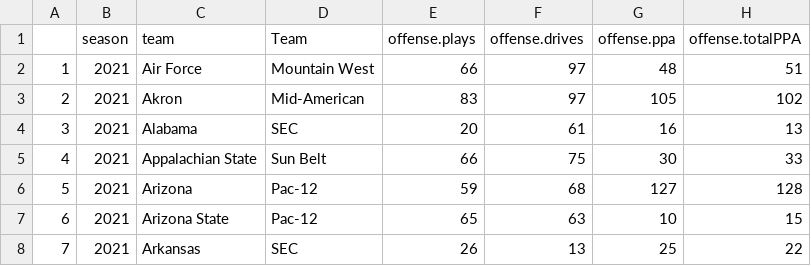
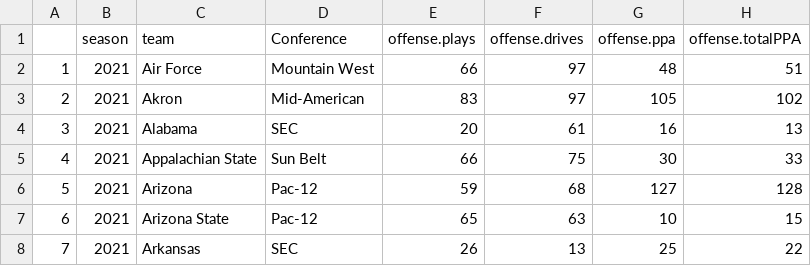
Before and after one commit to ActionAnalyticsCFB/Stats, a CSV file: EditedStatsNoRanks.csv, drawn as a sheet; only a part is shown; the diff names each change by its address in the sheet, - before the commit and + after, or states it on an @@ line.

Commit message:
Add files via upload

```diff
--- a/EditedStatsNoRanks.csv
+++ b/EditedStatsNoRanks.csv
-D1: Team
+D1: Conference
```
